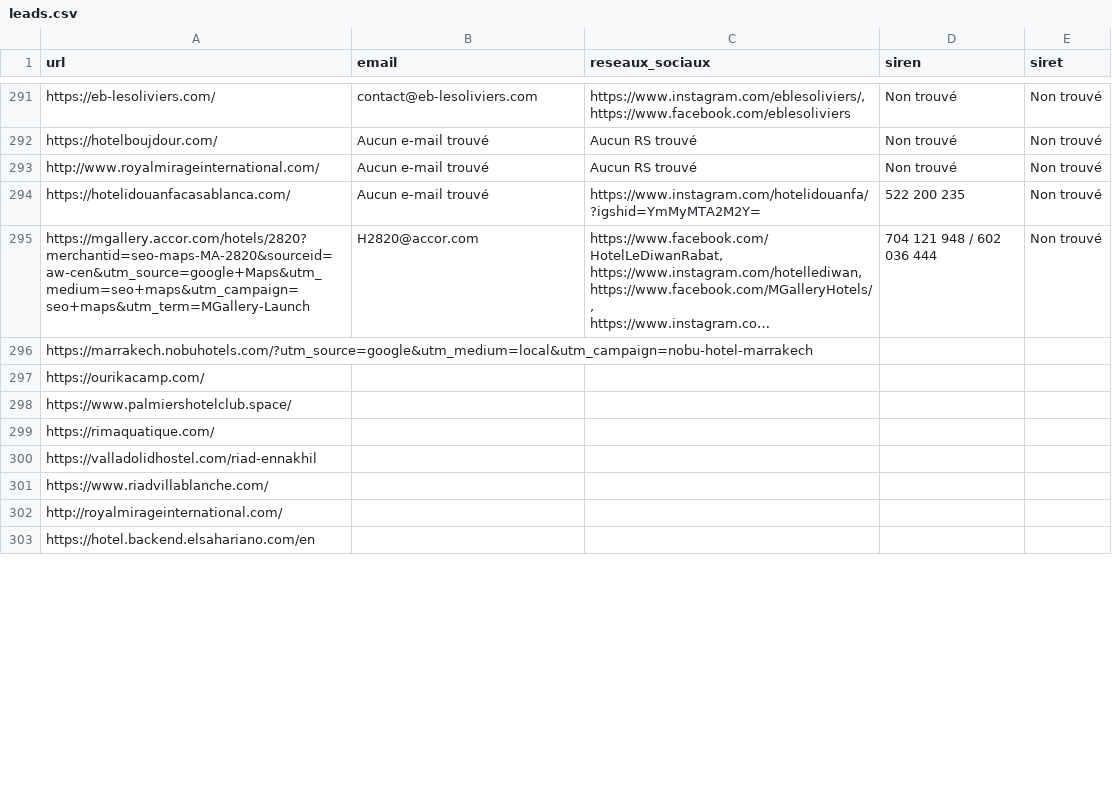
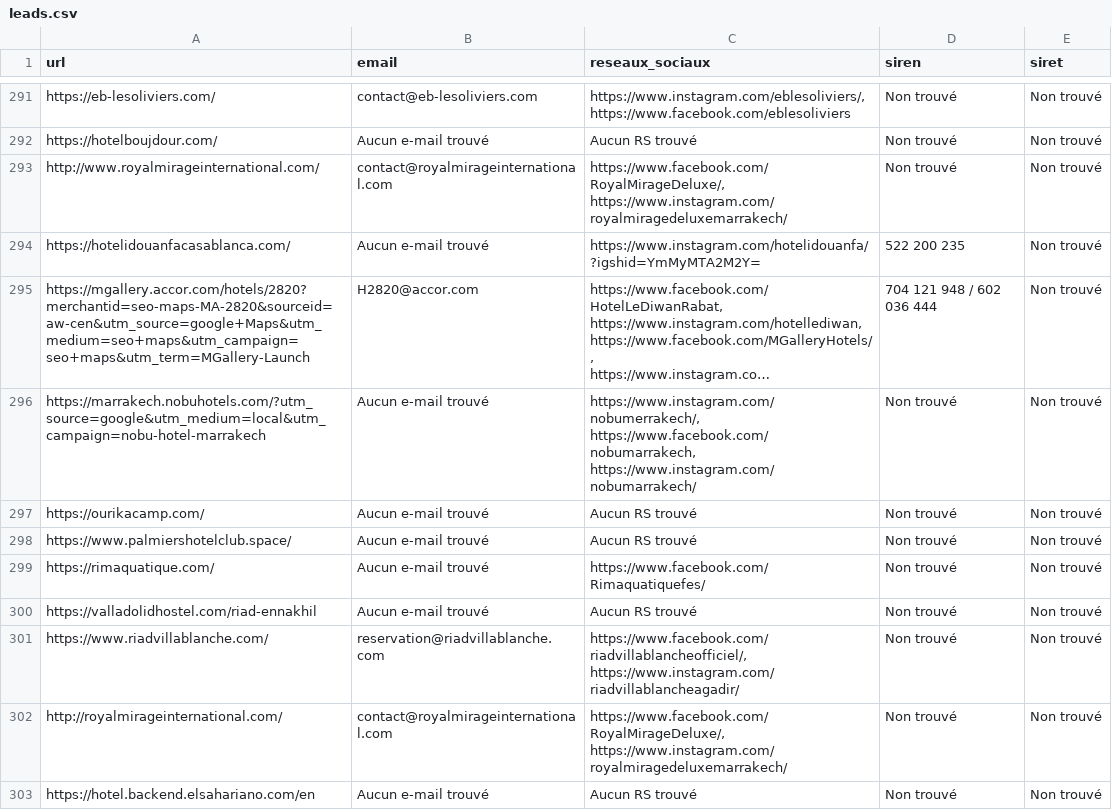
Before and after one commit to infographistemada-sudo/URL-7-LINKEDIN, a CSV file: data/leads.csv, drawn as a sheet; only a part is shown, gaps mark what is left out; long unchanged cells end in …; the diff covers the shown part only; the diff names each change by its address in the sheet, - before the commit and + after, or states it on an @@ line.

```diff
--- a/data/leads.csv
+++ b/data/leads.csv
-B293 (email): Aucun e-mail trouvé
+B293 (email): contact@royalmirageinternational.com
-C293 (reseaux_sociaux): Aucun RS trouvé
+C293 (reseaux_sociaux): https://www.facebook.com/RoyalMirageDeluxe/, https://www.instagram.com/royalmiragedeluxemarrakech/
-B296:B300 (email): (empty)
+B296:B300 (email): Aucun e-mail trouvé
-C296 (reseaux_sociaux): (empty)
+C296 (reseaux_sociaux): https://www.instagram.com/nobumerrakech/, https://www.facebook.com/nobumarrakech, https://www.instagram.com/nobumarrakech/
-D296:D303 (siren): (empty)
+D296:D303 (siren): Non trouvé
-E296:E303 (siret): (empty)
+E296:E303 (siret): Non trouvé
-C297:C298 (reseaux_sociaux): (empty)
+C297:C298 (reseaux_sociaux): Aucun RS trouvé
-C299 (reseaux_sociaux): (empty)
+C299 (reseaux_sociaux): https://www.facebook.com/Rimaquatiquefes/
-C300 (reseaux_sociaux): (empty)
+C300 (reseaux_sociaux): Aucun RS trouvé
-B301 (email): (empty)
+B301 (email): reservation@riadvillablanche.com
-C301 (reseaux_sociaux): (empty)
+C301 (reseaux_sociaux): https://www.facebook.com/riadvillablancheofficiel/, https://www.instagram.com/riadvillablancheagadir/
-B302 (email): (empty)
+B302 (email): contact@royalmirageinternational.com
-C302 (reseaux_sociaux): (empty)
+C302 (reseaux_sociaux): https://www.facebook.com/RoyalMirageDeluxe/, https://www.instagram.com/royalmiragedeluxemarrakech/
-B303 (email): (empty)
+B303 (email): Aucun e-mail trouvé
-C303 (reseaux_sociaux): (empty)
+C303 (reseaux_sociaux): Aucun RS trouvé
```
Also changed, not shown: 54 edited cells elsewhere in this file.
